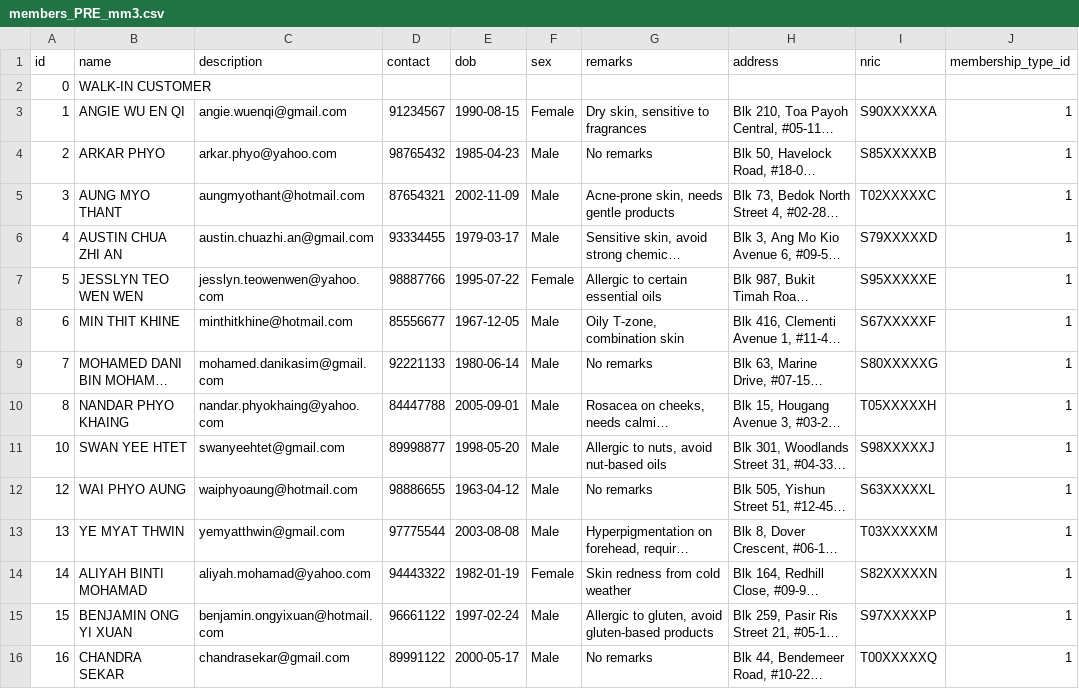
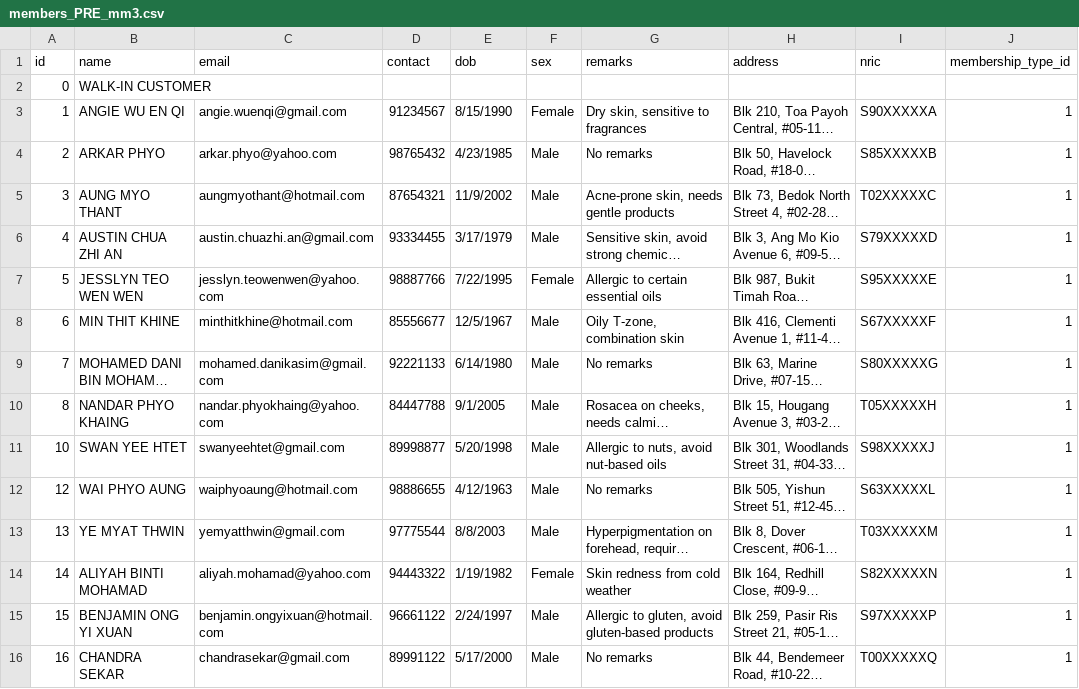
Before and after one commit to CLEO-SPA/inc-cleo-spa, a CSV file: seed/pre/members/members_PRE_mm3.csv, drawn as a sheet; only a part is shown; long unchanged cells end in …; the diff covers the shown part only; the diff names each change by its address in the sheet, - before the commit and + after, or states it on an @@ line.

```diff
--- a/seed/pre/members/members_PRE_mm3.csv
+++ b/seed/pre/members/members_PRE_mm3.csv
-C1: description
+C1: email
-E3 (dob): 1990-08-15
+E3 (dob): 8/15/1990
-E4 (dob): 1985-04-23
+E4 (dob): 4/23/1985
-E5 (dob): 2002-11-09
+E5 (dob): 11/9/2002
-E6 (dob): 1979-03-17
+E6 (dob): 3/17/1979
-E7 (dob): 1995-07-22
+E7 (dob): 7/22/1995
-E8 (dob): 1967-12-05
+E8 (dob): 12/5/1967
-E9 (dob): 1980-06-14
+E9 (dob): 6/14/1980
-E10 (dob): 2005-09-01
+E10 (dob): 9/1/2005
-E11 (dob): 1998-05-20
+E11 (dob): 5/20/1998
-E12 (dob): 1963-04-12
+E12 (dob): 4/12/1963
-E13 (dob): 2003-08-08
+E13 (dob): 8/8/2003
-E14 (dob): 1982-01-19
+E14 (dob): 1/19/1982
-E15 (dob): 1997-02-24
+E15 (dob): 2/24/1997
-E16 (dob): 2000-05-17
+E16 (dob): 5/17/2000
```
Also changed, not shown: 51 edited cells elsewhere in this file, seed/pre/membership_types/membershipType_pre_mm3.csv, 3 other files.
